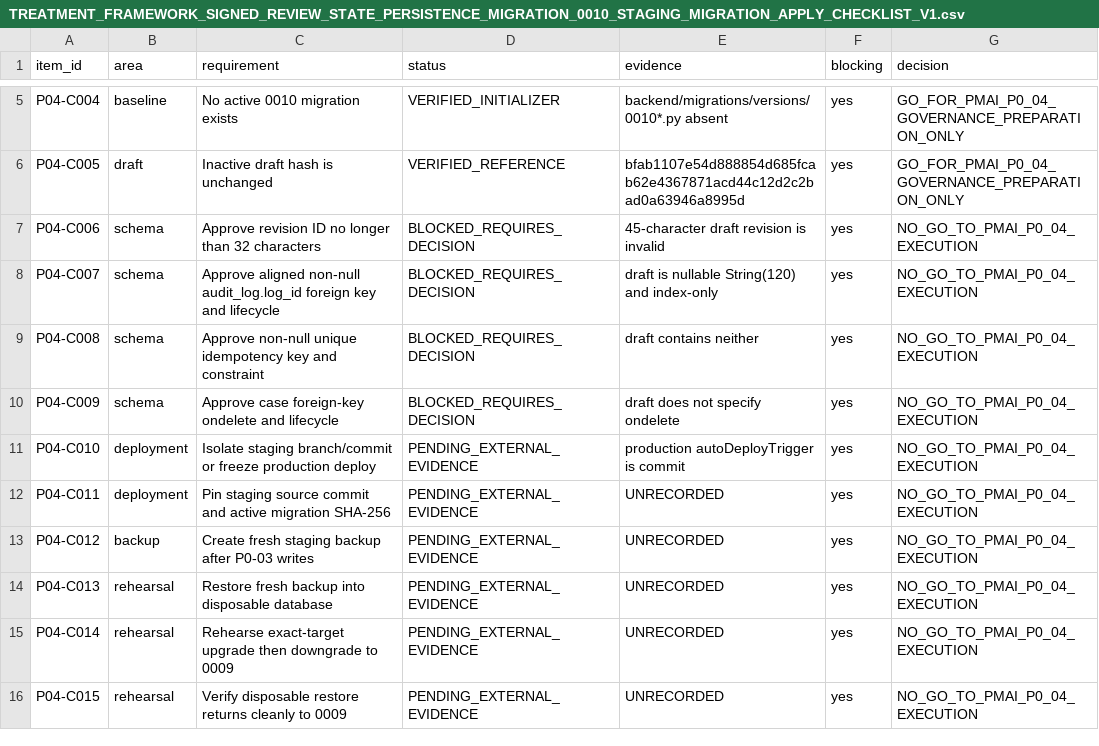
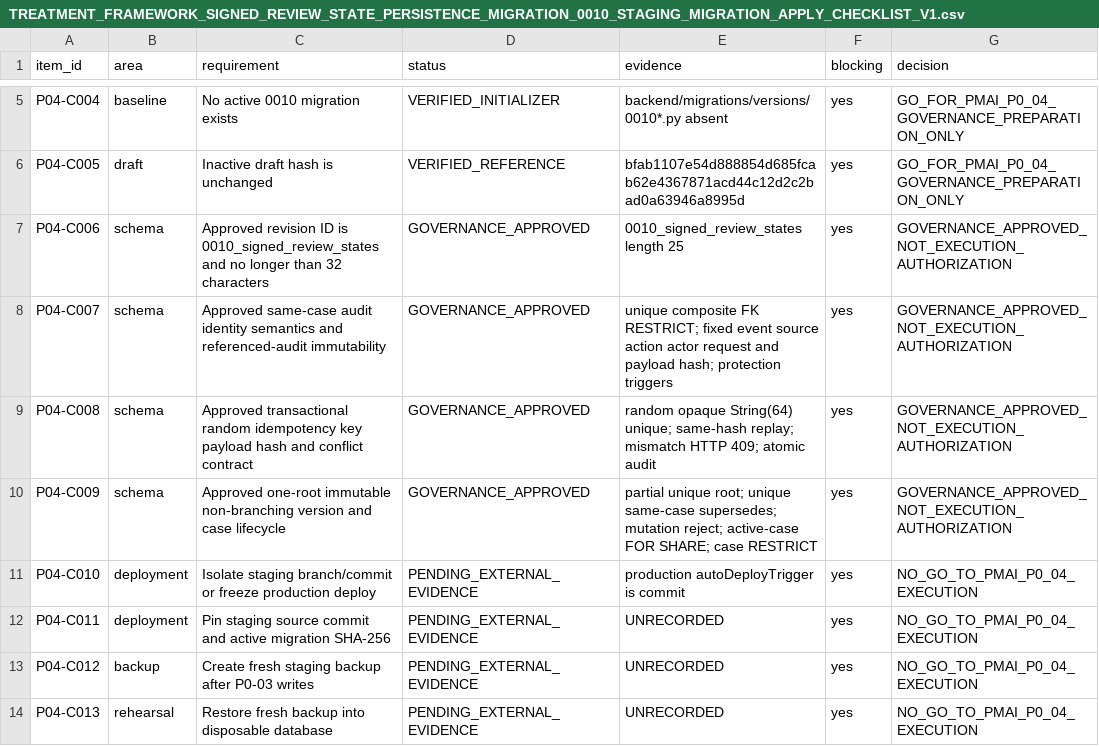
Before and after one commit to pet-med-ai/Pet-med-ai, a CSV file: docs/clinical_data/TREATMENT_FRAMEWORK_SIGNED_REVIEW_STATE_PERSISTENCE_MIGRATION_0010_STAGING_MIGRATION_APPLY_CHECKLIST_V1.csv, drawn as a sheet; only a part is shown, gaps mark what is left out; the shorter side is filled out with more unchanged rows.

```diff
--- a/docs/clinical_data/TREATMENT_FRAMEWORK_SIGNED_REVIEW_STATE_PERSISTENCE_MIGRATION_0010_STAGING_MIGRATION_APPLY_CHECKLIST_V1.csv
+++ b/docs/clinical_data/TREATMENT_FRAMEWORK_SIGNED_REVIEW_STATE_PERSISTENCE_MIGRATION_0010_STAGING_MIGRATION_APPLY_CHECKLIST_V1.csv
@@ -6,6 +6,6 @@ P04-C004,baseline,No active 0010 migration exists,VERIFIED_INITIALIZER,backend/m
 P04-C005,draft,Inactive draft hash is unchanged,VERIFIED_REFERENCE,bfab1107e54d888854d685fcab62e4367871acd44c12d2c2bad0a63946a8995d,yes,GO_FOR_PMAI_P0_04_GOVERNANCE_PREPARATION_ONLY
-P04-C006,schema,Approve revision ID no longer than 32 characters,BLOCKED_REQUIRES_DECISION,45-character draft revision is invalid,yes,NO_GO_TO_PMAI_P0_04_EXECUTION
-P04-C007,schema,Approve aligned non-null audit_log.log_id foreign key and lifecycle,BLOCKED_REQUIRES_DECISION,draft is nullable String(120) and index-only,yes,NO_GO_TO_PMAI_P0_04_EXECUTION
-P04-C008,schema,Approve non-null unique idempotency key and constraint,BLOCKED_REQUIRES_DECISION,draft contains neither,yes,NO_GO_TO_PMAI_P0_04_EXECUTION
-P04-C009,schema,Approve case foreign-key ondelete and lifecycle,BLOCKED_REQUIRES_DECISION,draft does not specify ondelete,yes,NO_GO_TO_PMAI_P0_04_EXECUTION
+P04-C006,schema,Approved revision ID is 0010_signed_review_states and no longer than 32 characters,GOVERNANCE_APPROVED,0010_signed_review_states length 25,yes,GOVERNANCE_APPROVED_NOT_EXECUTION_AUTHORIZATION
+P04-C007,schema,Approved same-case audit identity semantics and referenced-audit immutability,GOVERNANCE_APPROVED,unique composite FK RESTRICT; fixed event source action actor request and payload hash; protection triggers,yes,GOVERNANCE_APPROVED_NOT_EXECUTION_AUTHORIZATION
+P04-C008,schema,Approved transactional random idempotency key payload hash and conflict contract,GOVERNANCE_APPROVED,random opaque String(64) unique; same-hash replay; mismatch HTTP 409; atomic audit,yes,GOVERNANCE_APPROVED_NOT_EXECUTION_AUTHORIZATION
+P04-C009,schema,Approved one-root immutable non-branching version and case lifecycle,GOVERNANCE_APPROVED,partial unique root; unique same-case supersedes; mutation reject; active-case FOR SHARE; case RESTRICT,yes,GOVERNANCE_APPROVED_NOT_EXECUTION_AUTHORIZATION
 P04-C010,deployment,Isolate staging branch/commit or freeze production deploy,PENDING_EXTERNAL_EVIDENCE,production autoDeployTrigger is commit,yes,NO_GO_TO_PMAI_P0_04_EXECUTION
```
Also changed, not shown: docs/clinical_data/TREATMENT_FRAMEWORK_SIGNED_REVIEW_STATE_PERSISTENCE_MIGRATION_0010_STAGING_MIGRATION_APPLY_EVIDENCE_REGISTER_V1.csv, docs/clinical_data/TREATMENT_FRAMEWORK_SIGNED_REVIEW_STATE_PERSISTENCE_MIGRATION_0010_STAGING_MIGRATION_APPLY_GO_NO_GO_V1.csv, 6 other files.
